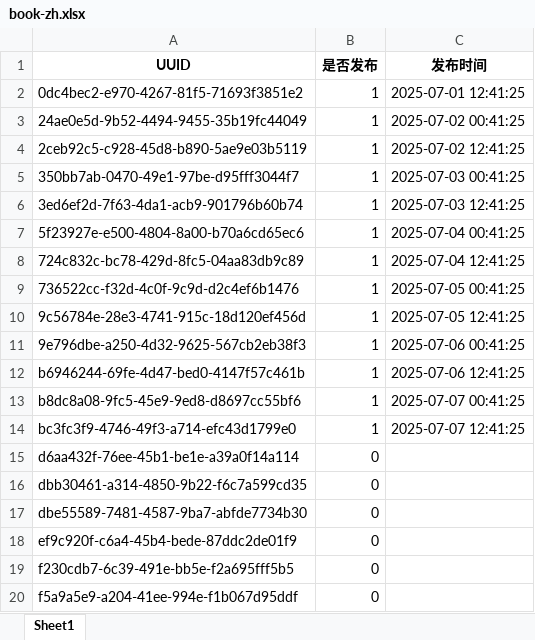
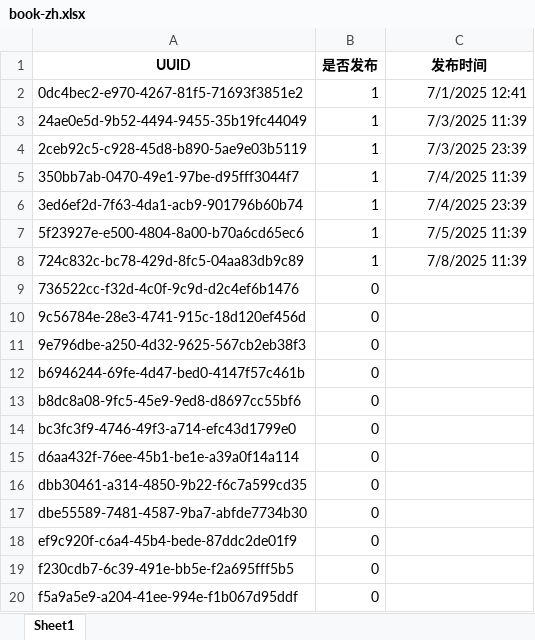
Before and after one commit to ld909/short_whisper, an Excel workbook: audio_ficition/books/excel/book-zh.xlsx, sheet Sheet1, drawn as a sheet; values as stored, in another font and other column widths than the file's, no borders; the diff names each change by its address in the sheet, - before the commit and + after, or states it on an @@ line.

```diff
--- a/audio_ficition/books/excel/book-zh.xlsx (sheet Sheet1)
+++ b/audio_ficition/books/excel/book-zh.xlsx (sheet Sheet1)
-C2 (发布时间): 2025-07-01 12:41:25
+C2 (发布时间): 7/1/2025 12:41
-C3 (发布时间): 2025-07-02 00:41:25
+C3 (发布时间): 7/3/2025 11:39
-C4 (发布时间): 2025-07-02 12:41:25
+C4 (发布时间): 7/3/2025 23:39
-C5 (发布时间): 2025-07-03 00:41:25
+C5 (发布时间): 7/4/2025 11:39
-C6 (发布时间): 2025-07-03 12:41:25
+C6 (发布时间): 7/4/2025 23:39
-C7 (发布时间): 2025-07-04 00:41:25
+C7 (发布时间): 7/5/2025 11:39
-C8 (发布时间): 2025-07-04 12:41:25
+C8 (发布时间): 7/8/2025 11:39
-B9:B14 (是否发布): 1
+B9:B14 (是否发布): 0
-C9 (发布时间): 2025-07-05 00:41:25
+C9 (发布时间): (empty)
-C10 (发布时间): 2025-07-05 12:41:25
+C10 (发布时间): (empty)
-C11 (发布时间): 2025-07-06 00:41:25
+C11 (发布时间): (empty)
-C12 (发布时间): 2025-07-06 12:41:25
+C12 (发布时间): (empty)
-C13 (发布时间): 2025-07-07 00:41:25
+C13 (发布时间): (empty)
-C14 (发布时间): 2025-07-07 12:41:25
+C14 (发布时间): (empty)
```
Also changed, not shown: 11 other files.
